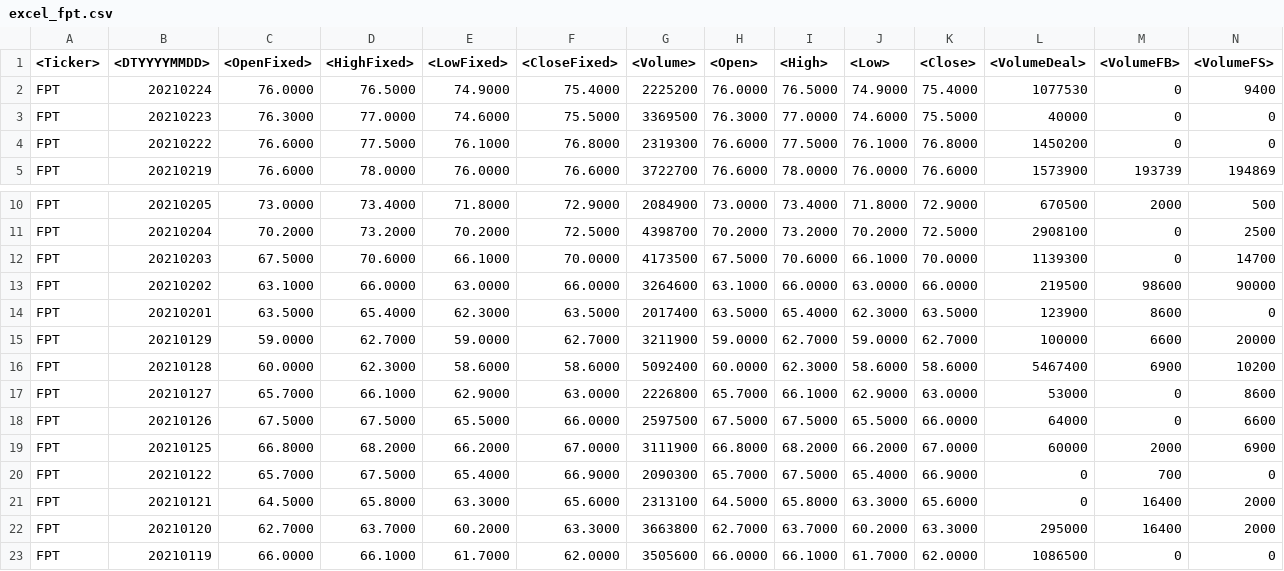
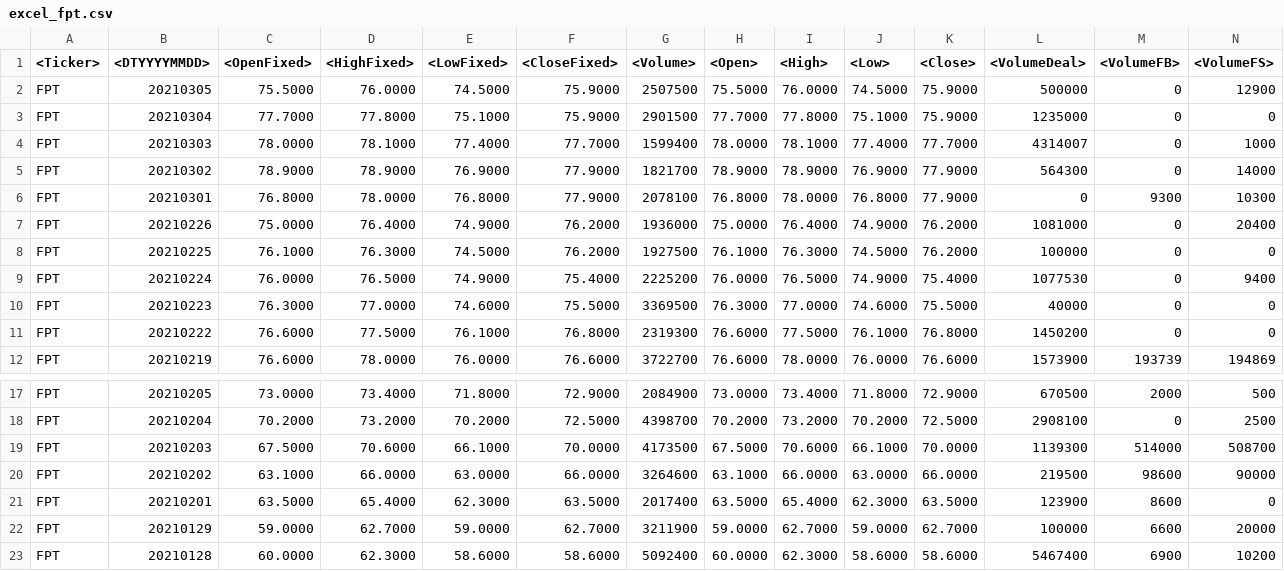
Before and after one commit to ngophuong/VNStock, a CSV file: excel_fpt.csv, drawn as a sheet; only a part is shown, gaps mark what is left out; the shorter side is filled out with more unchanged rows.

```diff
--- a/excel_fpt.csv
+++ b/excel_fpt.csv
@@ -1,2 +1,9 @@
 <Ticker>,<DTYYYYMMDD>,<OpenFixed>,<HighFixed>,<LowFixed>,<CloseFixed>,<Volume>,<Open>,<High>,<Low>,<Close>,<VolumeDeal>,<VolumeFB>,<VolumeFS>
+FPT,20210305,75.5000,76.0000,74.5000,75.9000,2507500,75.5000,76.0000,74.5000,75.9000,500000,0,12900
+FPT,20210304,77.7000,77.8000,75.1000,75.9000,2901500,77.7000,77.8000,75.1000,75.9000,1235000,0,0
+FPT,20210303,78.0000,78.1000,77.4000,77.7000,1599400,78.0000,78.1000,77.4000,77.7000,4314007,0,1000
+FPT,20210302,78.9000,78.9000,76.9000,77.9000,1821700,78.9000,78.9000,76.9000,77.9000,564300,0,14000
+FPT,20210301,76.8000,78.0000,76.8000,77.9000,2078100,76.8000,78.0000,76.8000,77.9000,0,9300,10300
+FPT,20210226,75.0000,76.4000,74.9000,76.2000,1936000,75.0000,76.4000,74.9000,76.2000,1081000,0,20400
+FPT,20210225,76.1000,76.3000,74.5000,76.2000,1927500,76.1000,76.3000,74.5000,76.2000,100000,0,0
 FPT,20210224,76.0000,76.5000,74.9000,75.4000,2225200,76.0000,76.5000,74.9000,75.4000,1077530,0,9400
@@ -11,3 +18,3 @@ FPT,20210205,73.0000,73.4000,71.8000,72.9000,2084900,73.0000,73.4000,71.8000,72.
 FPT,20210204,70.2000,73.2000,70.2000,72.5000,4398700,70.2000,73.2000,70.2000,72.5000,2908100,0,2500
-FPT,20210203,67.5000,70.6000,66.1000,70.0000,4173500,67.5000,70.6000,66.1000,70.0000,1139300,0,14700
+FPT,20210203,67.5000,70.6000,66.1000,70.0000,4173500,67.5000,70.6000,66.1000,70.0000,1139300,514000,508700
 FPT,20210202,63.1000,66.0000,63.0000,66.0000,3264600,63.1000,66.0000,63.0000,66.0000,219500,98600,90000
```
Also changed, not shown: excel_gas.csv, excel_hpg.csv, 4 other files.
